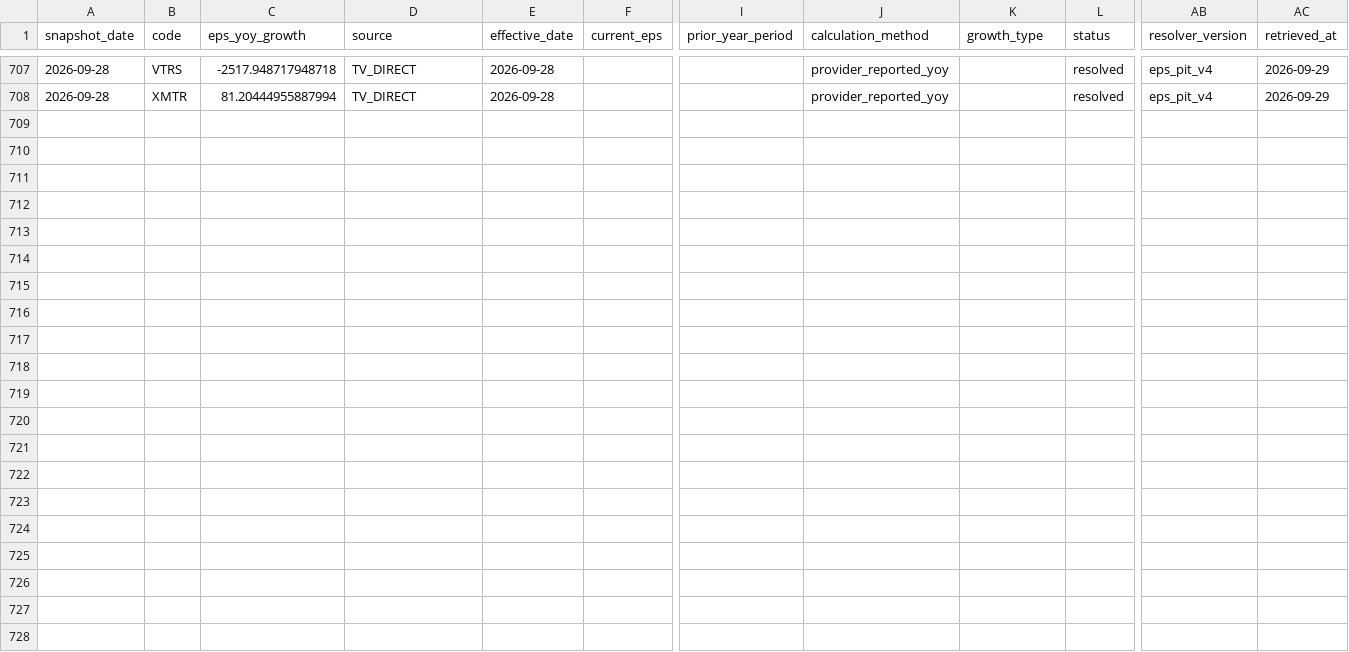
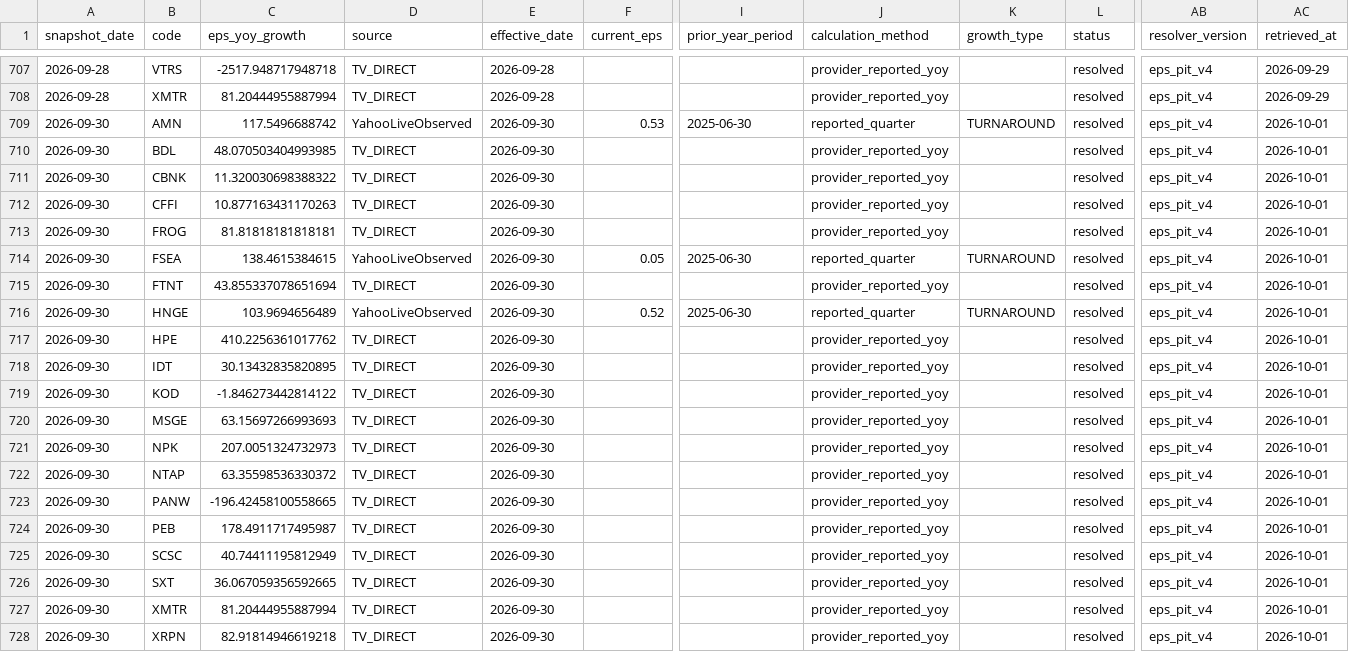
Before and after one commit to githhhh/Yfinance_data, a CSV file: us/signal_eps_pit.csv, drawn as a sheet; only a part is shown, gaps mark what is left out; rows hold the shown columns only; the diff names each change by its address in the sheet, - before the commit and + after, or states it on an @@ line.

```diff
--- a/us/signal_eps_pit.csv
+++ b/us/signal_eps_pit.csv
+row 709: 2026-09-30 | AMN | 117.5496688742 | YahooLiveObserved | 2026-09-30 | 0.53 | 2025-06-30 | reported_quarter | TURNAROUND | resolved | eps_pit_v4 | 2026-10-01
+row 710: 2026-09-30 | BDL | 48.070503404993985 | TV_DIRECT | 2026-09-30 |  |  | provider_reported_yoy |  | resolved | eps_pit_v4 | 2026-10-01
+row 711: 2026-09-30 | CBNK | 11.320030698388322 | TV_DIRECT | 2026-09-30 |  |  | provider_reported_yoy |  | resolved | eps_pit_v4 | 2026-10-01
+row 712: 2026-09-30 | CFFI | 10.877163431170263 | TV_DIRECT | 2026-09-30 |  |  | provider_reported_yoy |  | resolved | eps_pit_v4 | 2026-10-01
+row 713: 2026-09-30 | FROG | 81.81818181818181 | TV_DIRECT | 2026-09-30 |  |  | provider_reported_yoy |  | resolved | eps_pit_v4 | 2026-10-01
+row 714: 2026-09-30 | FSEA | 138.4615384615 | YahooLiveObserved | 2026-09-30 | 0.05 | 2025-06-30 | reported_quarter | TURNAROUND | resolved | eps_pit_v4 | 2026-10-01
+row 715: 2026-09-30 | FTNT | 43.855337078651694 | TV_DIRECT | 2026-09-30 |  |  | provider_reported_yoy |  | resolved | eps_pit_v4 | 2026-10-01
+row 716: 2026-09-30 | HNGE | 103.9694656489 | YahooLiveObserved | 2026-09-30 | 0.52 | 2025-06-30 | reported_quarter | TURNAROUND | resolved | eps_pit_v4 | 2026-10-01
+row 717: 2026-09-30 | HPE | 410.2256361017762 | TV_DIRECT | 2026-09-30 |  |  | provider_reported_yoy |  | resolved | eps_pit_v4 | 2026-10-01
+row 718: 2026-09-30 | IDT | 30.13432835820895 | TV_DIRECT | 2026-09-30 |  |  | provider_reported_yoy |  | resolved | eps_pit_v4 | 2026-10-01
+row 719: 2026-09-30 | KOD | -1.846273442814122 | TV_DIRECT | 2026-09-30 |  |  | provider_reported_yoy |  | resolved | eps_pit_v4 | 2026-10-01
+row 720: 2026-09-30 | MSGE | 63.15697266993693 | TV_DIRECT | 2026-09-30 |  |  | provider_reported_yoy |  | resolved | eps_pit_v4 | 2026-10-01
+row 721: 2026-09-30 | NPK | 207.0051324732973 | TV_DIRECT | 2026-09-30 |  |  | provider_reported_yoy |  | resolved | eps_pit_v4 | 2026-10-01
+row 722: 2026-09-30 | NTAP | 63.35598536330372 | TV_DIRECT | 2026-09-30 |  |  | provider_reported_yoy |  | resolved | eps_pit_v4 | 2026-10-01
+row 723: 2026-09-30 | PANW | -196.42458100558665 | TV_DIRECT | 2026-09-30 |  |  | provider_reported_yoy |  | resolved | eps_pit_v4 | 2026-10-01
+row 724: 2026-09-30 | PEB | 178.4911717495987 | TV_DIRECT | 2026-09-30 |  |  | provider_reported_yoy |  | resolved | eps_pit_v4 | 2026-10-01
+row 725: 2026-09-30 | SCSC | 40.74411195812949 | TV_DIRECT | 2026-09-30 |  |  | provider_reported_yoy |  | resolved | eps_pit_v4 | 2026-10-01
+row 726: 2026-09-30 | SXT | 36.067059356592665 | TV_DIRECT | 2026-09-30 |  |  | provider_reported_yoy |  | resolved | eps_pit_v4 | 2026-10-01
+row 727: 2026-09-30 | XMTR | 81.20444955887994 | TV_DIRECT | 2026-09-30 |  |  | provider_reported_yoy |  | resolved | eps_pit_v4 | 2026-10-01
+row 728: 2026-09-30 | XRPN | 82.91814946619218 | TV_DIRECT | 2026-09-30 |  |  | provider_reported_yoy |  | resolved | eps_pit_v4 | 2026-10-01
```
Also changed, not shown: us/breakout_follow_pool_midweek.csv.
